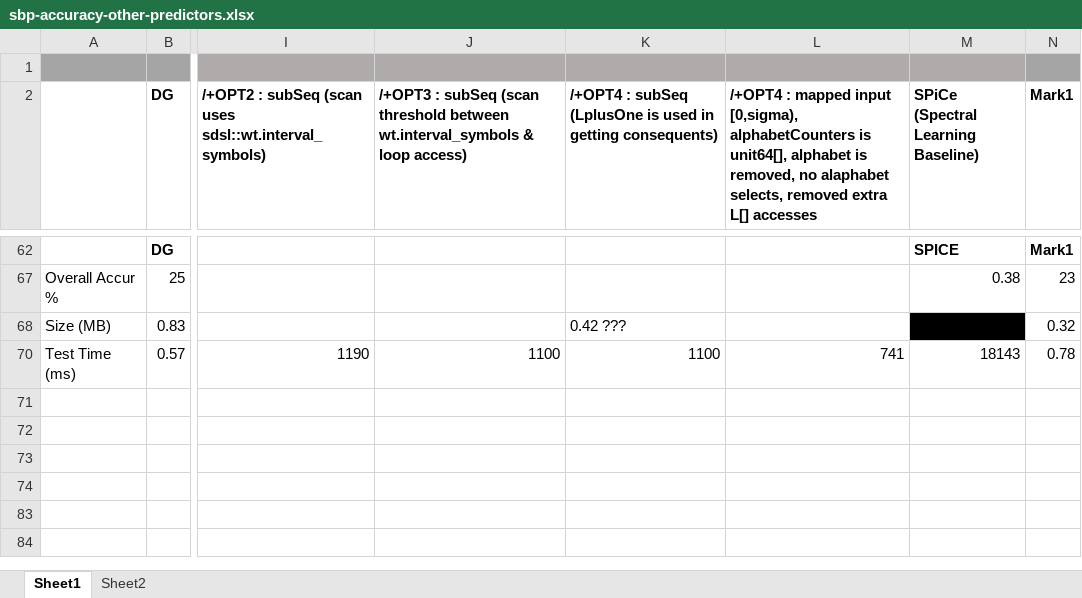
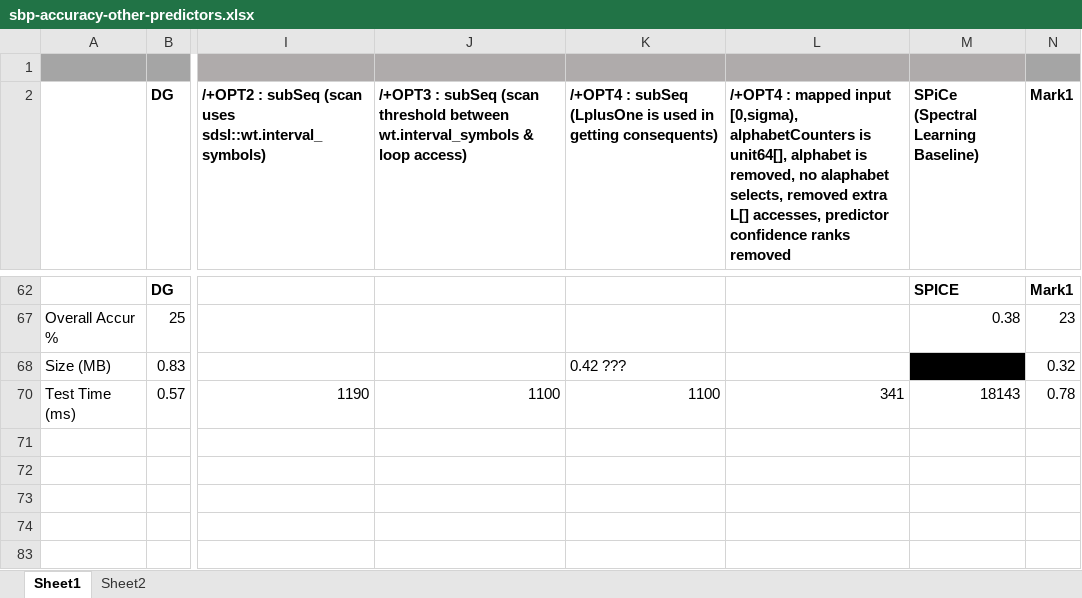
Before and after one commit to rafkt/sBP, an Excel workbook: sbp-accuracy-other-predictors.xlsx, sheet Sheet1, drawn as a sheet; only a part is shown, gaps mark what is left out; values as stored, in another font and other column widths than the file's, no borders; charts and pictures not drawn; the diff covers the shown part only; the diff names each change by its address in the sheet, - before the commit and + after, or states it on an @@ line.

Commit message:
in the predictor I was calculating the the score of a prediction according based on a weight; this weight is its frequency. this frequency was obtained through a rank call; now I just access the uint64_t* alphabetCounters

```diff
--- a/sbp-accuracy-other-predictors.xlsx (sheet Sheet1)
+++ b/sbp-accuracy-other-predictors.xlsx (sheet Sheet1)
-L2: …extra L[] accesses
+L2: …extra L[] accesses, predictor confidence ranks removed
-L70: 741
+L70: 341
```
Also changed, not shown: 6 edited cells elsewhere in this sheet, 1 other file.
